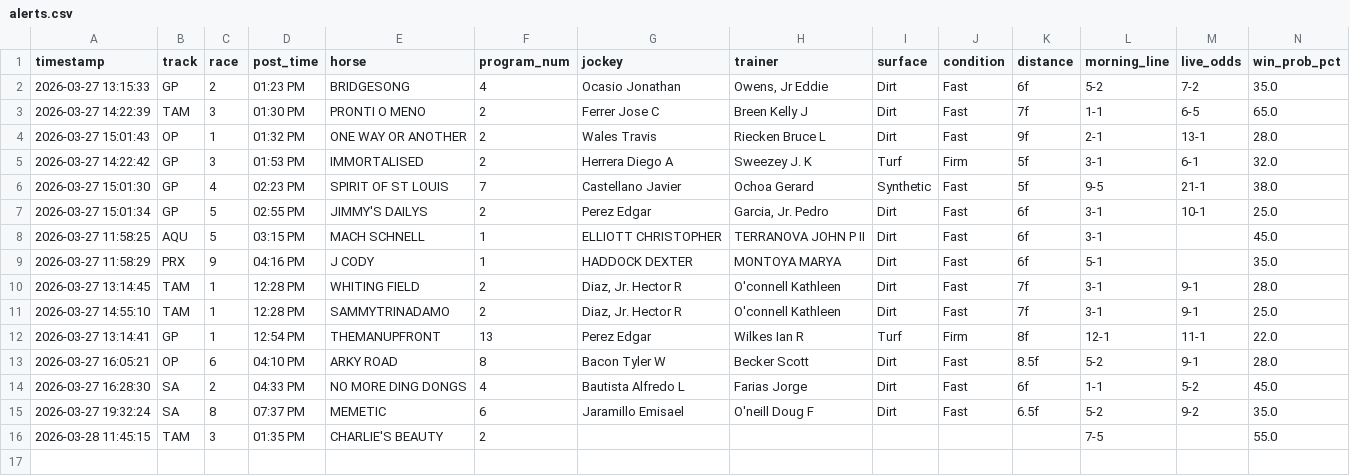
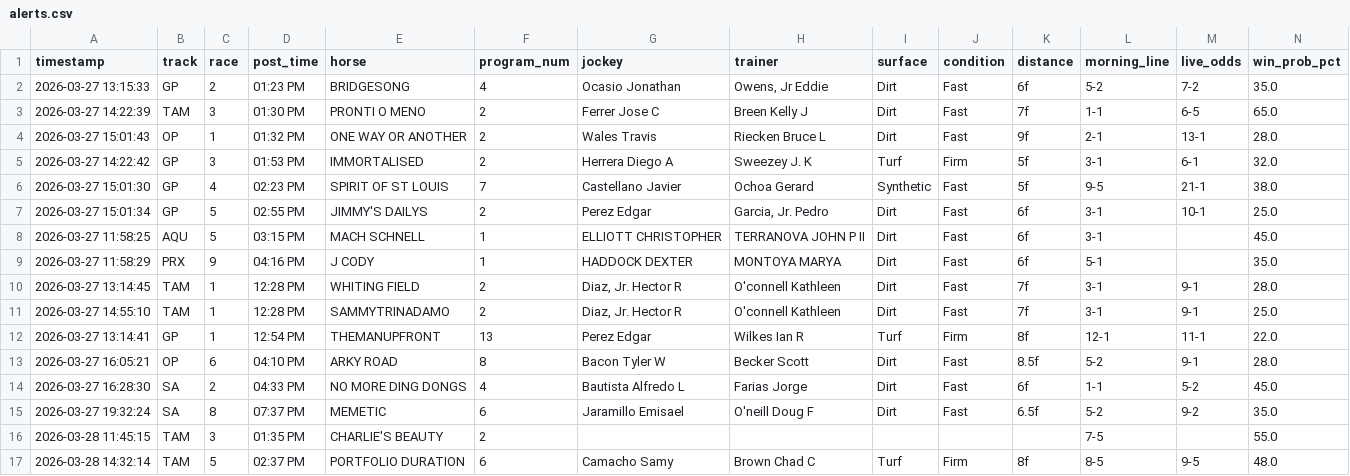
Before and after one commit to levoniuslevon/horse-edge-tips, a CSV file: alerts.csv, drawn as a sheet; only a part is shown; rows hold the shown columns only; the diff names each change by its address in the sheet, - before the commit and + after, or states it on an @@ line.

Commit message:
TIP: PORTFOLIO DURATION — Tampa Bay Downs Race 5

```diff
--- a/alerts.csv
+++ b/alerts.csv
+row 17: 2026-03-28 14:32:14 | TAM | 5 | 02:37 PM | PORTFOLIO DURATION | 6 | Camacho Samy | Brown Chad C | Turf | Firm | 8f | 8-5 | 9-5 | 48.0
```
